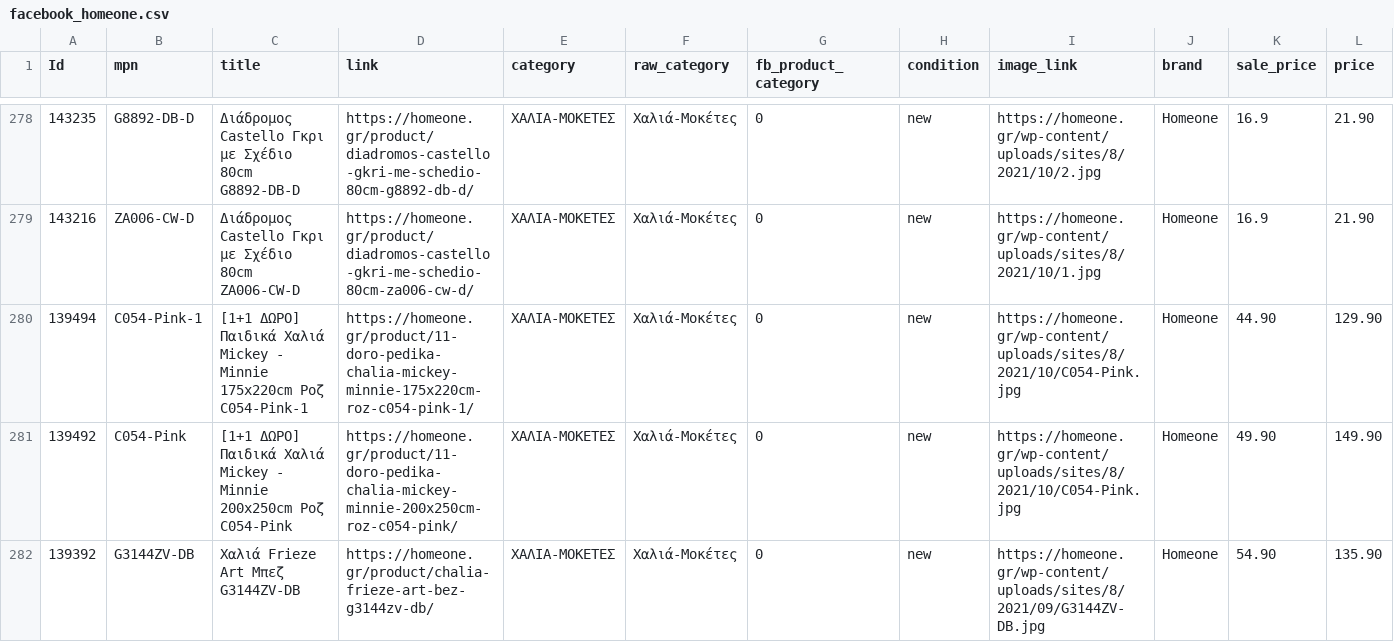
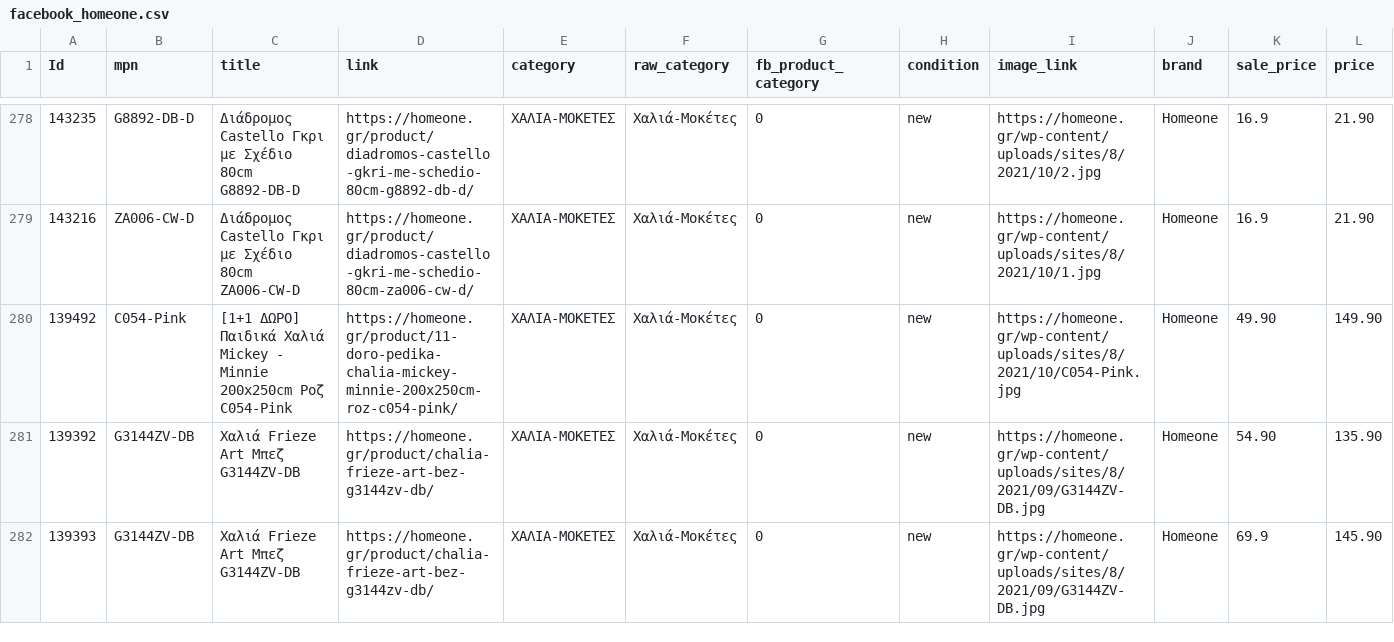
Before and after one commit to esalesg/product-feed, a CSV file: facefeed/facebook_homeone.csv, drawn as a sheet; only a part is shown, gaps mark what is left out; the shorter side is filled out with more unchanged rows; rows hold the shown columns only; the diff names each change by its address in the sheet, - before the commit and + after, or states it on an @@ line.

Commit message:
updater.py | 29/08/22 05:19 Automated update

```diff
--- a/facefeed/facebook_homeone.csv
+++ b/facefeed/facebook_homeone.csv
-row 280: 139494 | C054-Pink-1 | [1+1 ΔΩΡΟ] Παιδικά Χαλιά Mickey - Minnie 175x220cm Ροζ C054-Pink-1 | https://homeone.gr/product/11-doro-pedika-chalia-mickey-minnie-175x220cm-roz-c054-pink-1/ | ΧΑΛΙΑ-ΜΟΚΕΤΕΣ | Χαλιά-Μοκέτες | 0 | new | https://homeone.gr/wp-content/uploads/sites/8/2021/10/C054-Pink.jpg | Homeone | 44.90 | 129.90
```
